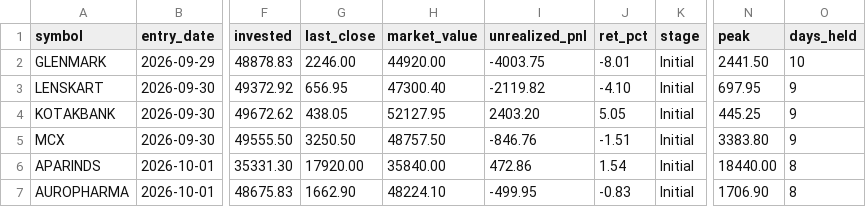
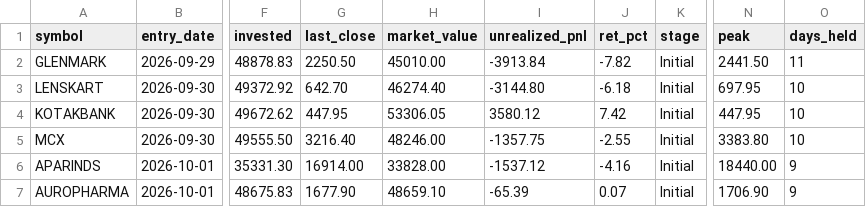
Before and after one commit to Divyang2411/ICHIMOKU-PAPER-TRADING, a CSV file: paper/positions.csv, drawn as a sheet; only a part is shown, gaps mark what is left out; the diff covers the shown part only; the diff names each change by its address in the sheet, - before the commit and + after, or states it on an @@ line.

```diff
--- a/paper/positions.csv
+++ b/paper/positions.csv
-G2 (last_close): 2246.00
+G2 (last_close): 2250.50
-H2 (market_value): 44920.00
+H2 (market_value): 45010.00
-I2 (unrealized_pnl): -4003.75
+I2 (unrealized_pnl): -3913.84
-J2 (ret_pct): -8.01
+J2 (ret_pct): -7.82
-O2 (days_held): 10
+O2 (days_held): 11
-G3 (last_close): 656.95
+G3 (last_close): 642.70
-H3 (market_value): 47300.40
+H3 (market_value): 46274.40
-I3 (unrealized_pnl): -2119.82
+I3 (unrealized_pnl): -3144.80
-J3 (ret_pct): -4.10
+J3 (ret_pct): -6.18
-O3:O5 (days_held): 9
+O3:O5 (days_held): 10
-G4 (last_close): 438.05
+G4 (last_close): 447.95
-H4 (market_value): 52127.95
+H4 (market_value): 53306.05
-I4 (unrealized_pnl): 2403.20
+I4 (unrealized_pnl): 3580.12
-J4 (ret_pct): 5.05
+J4 (ret_pct): 7.42
-N4 (peak): 445.25
+N4 (peak): 447.95
-G5 (last_close): 3250.50
+G5 (last_close): 3216.40
-H5 (market_value): 48757.50
+H5 (market_value): 48246.00
-I5 (unrealized_pnl): -846.76
+I5 (unrealized_pnl): -1357.75
-J5 (ret_pct): -1.51
+J5 (ret_pct): -2.55
-G6 (last_close): 17920.00
+G6 (last_close): 16914.00
-H6 (market_value): 35840.00
+H6 (market_value): 33828.00
-I6 (unrealized_pnl): 472.86
+I6 (unrealized_pnl): -1537.12
-J6 (ret_pct): 1.54
+J6 (ret_pct): -4.16
-O6:O7 (days_held): 8
+O6:O7 (days_held): 9
-G7 (last_close): 1662.90
+G7 (last_close): 1677.90
-H7 (market_value): 48224.10
+H7 (market_value): 48659.10
-I7 (unrealized_pnl): -499.95
+I7 (unrealized_pnl): -65.39
-J7 (ret_pct): -0.83
+J7 (ret_pct): 0.07
```
Also changed, not shown: 20 edited cells elsewhere in this file, paper/equity.csv, paper/scan_latest.csv, 2 other files.
